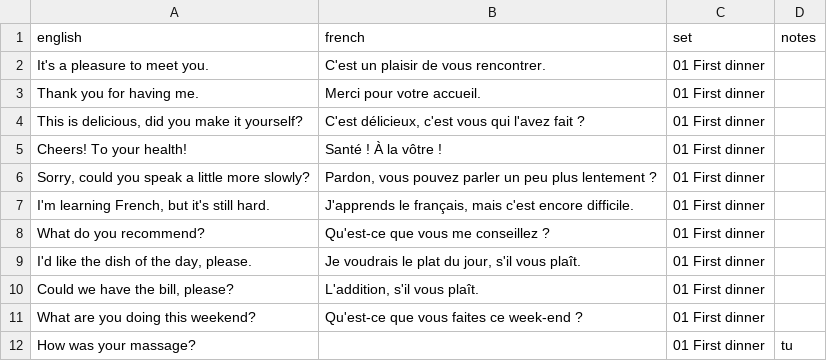
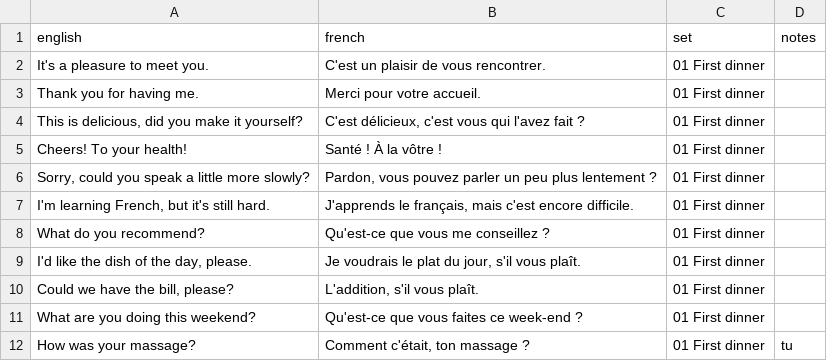
Before and after one commit to itsjustdel/repete, a CSV file: phrases.csv, drawn as a sheet; the diff names each change by its address in the sheet, - before the commit and + after, or states it on an @@ line.

```diff
--- a/phrases.csv
+++ b/phrases.csv
-B12 (french): (empty)
+B12 (french): Comment c'était, ton massage ?
```
